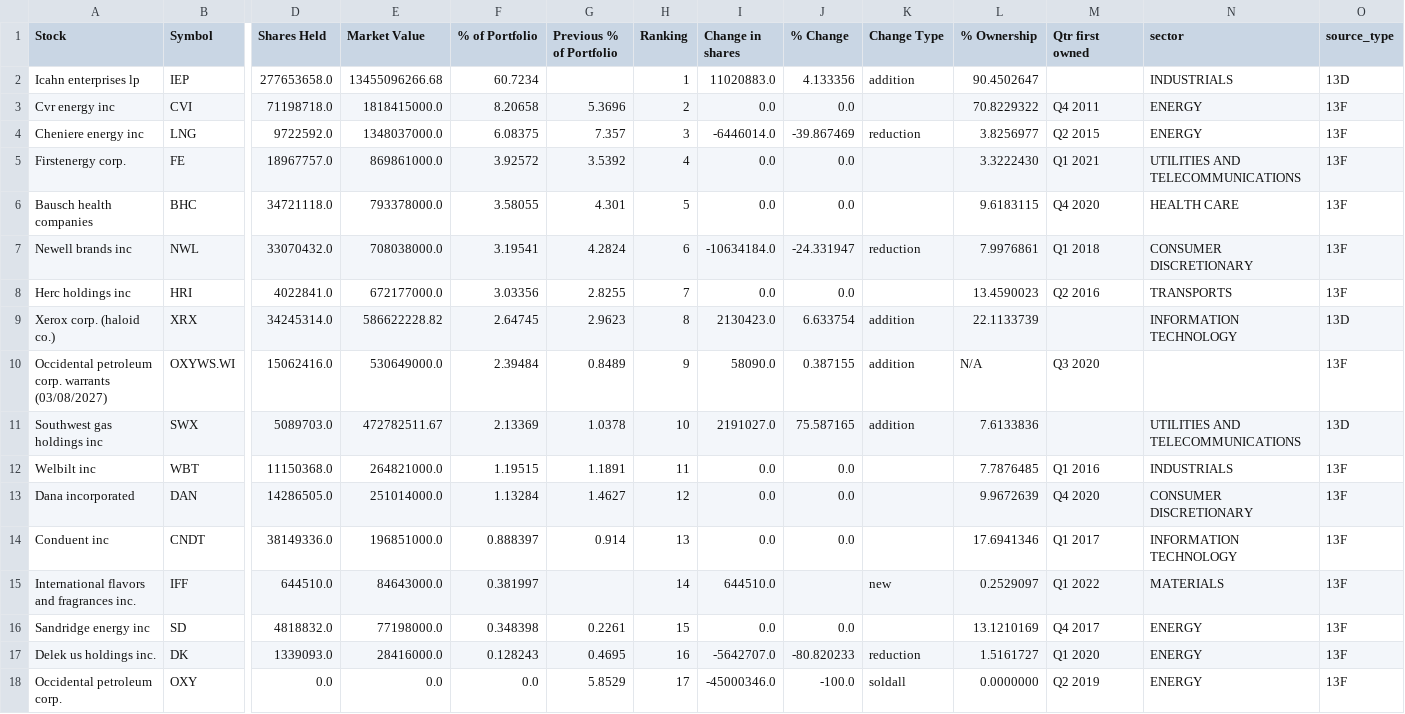
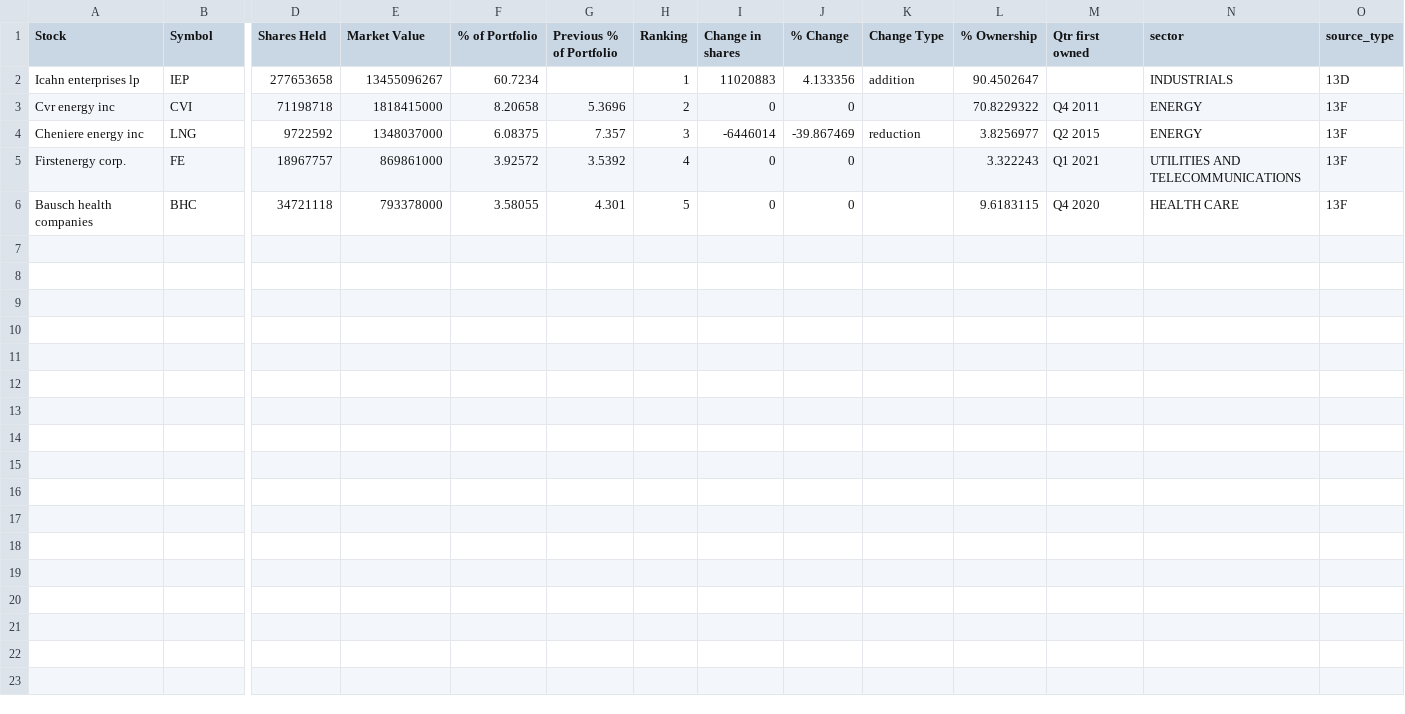
Before and after one commit to slayerzeroa/mbti_guru, a CSV file: icahn_carl_c_et_al.csv, drawn as a sheet; only a part is shown, gaps mark what is left out; rows hold the shown columns only; the diff names each change by its address in the sheet, - before the commit and + after, or states it on an @@ line.

```diff
--- a/icahn_carl_c_et_al.csv
+++ b/icahn_carl_c_et_al.csv
-D2 (Shares Held): 277653658.0
+D2 (Shares Held): 277653658
-E2 (Market Value): 13455096266.68
+E2 (Market Value): 13455096267
-I2 (Change in shares): 11020883.0
+I2 (Change in shares): 11020883
-D3 (Shares Held): 71198718.0
+D3 (Shares Held): 71198718
-E3 (Market Value): 1818415000.0
+E3 (Market Value): 1818415000
-I3 (Change in shares): 0.0
+I3 (Change in shares): 0
-J3 (% Change): 0.0
+J3 (% Change): 0
-D4 (Shares Held): 9722592.0
+D4 (Shares Held): 9722592
-E4 (Market Value): 1348037000.0
+E4 (Market Value): 1348037000
-I4 (Change in shares): -6446014.0
+I4 (Change in shares): -6446014
-D5 (Shares Held): 18967757.0
+D5 (Shares Held): 18967757
-E5 (Market Value): 869861000.0
+E5 (Market Value): 869861000
-I5:I6 (Change in shares): 0.0
+I5:I6 (Change in shares): 0
-J5:J6 (% Change): 0.0
+J5:J6 (% Change): 0
-L5 (% Ownership): 3.3222430
+L5 (% Ownership): 3.322243
-D6 (Shares Held): 34721118.0
+D6 (Shares Held): 34721118
-E6 (Market Value): 793378000.0
+E6 (Market Value): 793378000
-row 7: Newell brands inc | NWL | 33070432.0 | 708038000.0 | 3.19541 | 4.2824 | 6 | -10634184.0 | -24.331947 | reduction | 7.9976861 | Q1 2018 | CONSUMER DISCRETIONARY | 13F
-row 8: Herc holdings inc | HRI | 4022841.0 | 672177000.0 | 3.03356 | 2.8255 | 7 | 0.0 | 0.0 |  | 13.4590023 | Q2 2016 | TRANSPORTS | 13F
-row 9: Xerox corp. (haloid co.) | XRX | 34245314.0 | 586622228.82 | 2.64745 | 2.9623 | 8 | 2130423.0 | 6.633754 | addition | 22.1133739 |  | INFORMATION TECHNOLOGY | 13D
-row 10: Occidental petroleum corp. warrants (03/08/2027) | OXYWS.WI | 15062416.0 | 530649000.0 | 2.39484 | 0.8489 | 9 | 58090.0 | 0.387155 | addition | N/A | Q3 2020 |  | 13F
-row 11: Southwest gas holdings inc | SWX | 5089703.0 | 472782511.67 | 2.13369 | 1.0378 | 10 | 2191027.0 | 75.587165 | addition | 7.6133836 |  | UTILITIES AND TELECOMMUNICATIONS | 13D
-row 12: Welbilt inc | WBT | 11150368.0 | 264821000.0 | 1.19515 | 1.1891 | 11 | 0.0 | 0.0 |  | 7.7876485 | Q1 2016 | INDUSTRIALS | 13F
-row 13: Dana incorporated | DAN | 14286505.0 | 251014000.0 | 1.13284 | 1.4627 | 12 | 0.0 | 0.0 |  | 9.9672639 | Q4 2020 | CONSUMER DISCRETIONARY | 13F
-row 14: Conduent inc | CNDT | 38149336.0 | 196851000.0 | 0.888397 | 0.914 | 13 | 0.0 | 0.0 |  | 17.6941346 | Q1 2017 | INFORMATION TECHNOLOGY | 13F
-row 15: International flavors and fragrances inc. | IFF | 644510.0 | 84643000.0 | 0.381997 |  | 14 | 644510.0 |  | new | 0.2529097 | Q1 2022 | MATERIALS | 13F
-row 16: Sandridge energy inc | SD | 4818832.0 | 77198000.0 | 0.348398 | 0.2261 | 15 | 0.0 | 0.0 |  | 13.1210169 | Q4 2017 | ENERGY | 13F
-row 17: Delek us holdings inc. | DK | 1339093.0 | 28416000.0 | 0.128243 | 0.4695 | 16 | -5642707.0 | -80.820233 | reduction | 1.5161727 | Q1 2020 | ENERGY | 13F
-row 18: Occidental petroleum corp. | OXY | 0.0 | 0.0 | 0.0 | 5.8529 | 17 | -45000346.0 | -100.0 | soldall | 0.0000000 | Q2 2019 | ENERGY | 13F
```
Also changed, not shown: himalaya_capital_management_llc.csv, pershing_square_capital_management__l_p_.csv, 4 other files.
